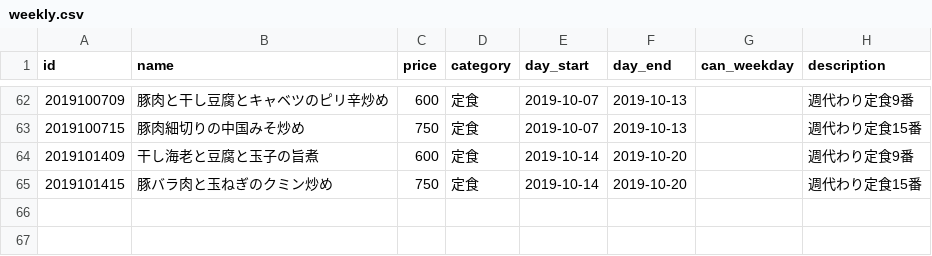
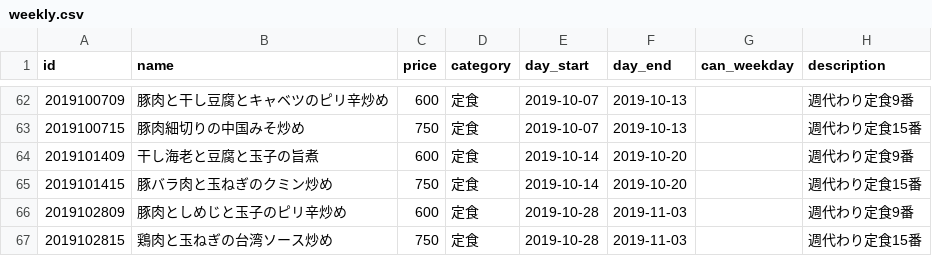
Before and after one commit to shokujinjp/data, a CSV file: weekly.csv, drawn as a sheet; only a part is shown, gaps mark what is left out.

Commit message:
[ci skip] auto commit, generate weekly menu

```diff
--- a/weekly.csv
+++ b/weekly.csv
@@ -65 +65,3 @@ id,name,price,category,day_start,day_end,can_weekday,description
 2019101415,豚バラ肉と玉ねぎのクミン炒め,750,定食,2019-10-14,2019-10-20,,週代わり定食15番
+2019102809,豚肉としめじと玉子のピリ辛炒め,600,定食,2019-10-28,2019-11-03,,週代わり定食9番
+2019102815,鶏肉と玉ねぎの台湾ソース炒め,750,定食,2019-10-28,2019-11-03,,週代わり定食15番
```
